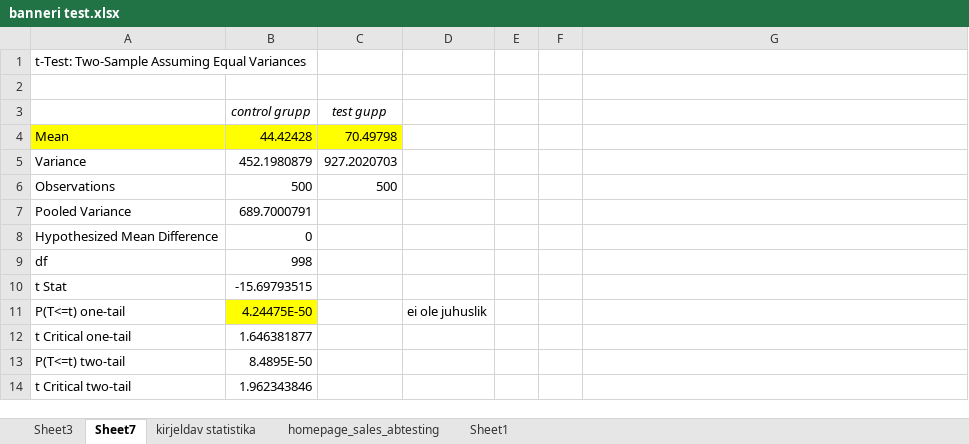
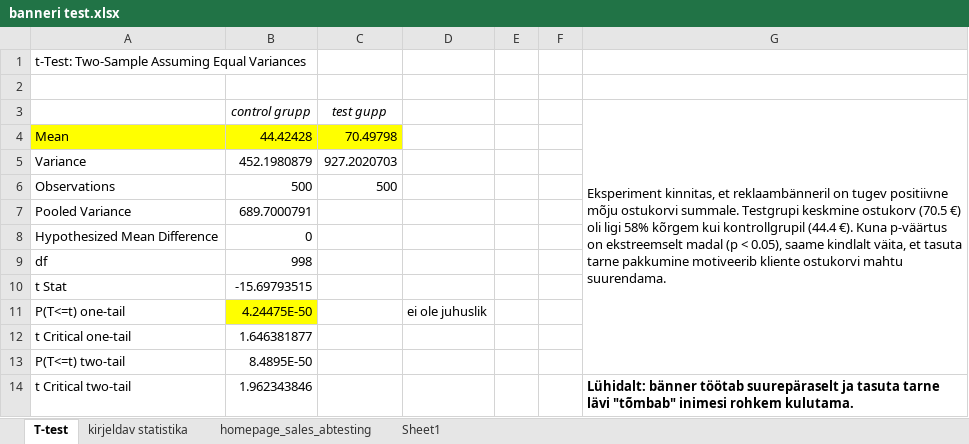
Before and after one commit to siiriliis/andmetarkus2026, an Excel workbook: Day 13/banneri test.xlsx, sheet T-test, drawn as a sheet; values as stored, in another font and other column widths than the file's, no borders; the diff names each change by its address in the sheet, - before the commit and + after, or states it on an @@ line.

```diff
--- a/Day 13/banneri test.xlsx (sheet T-test)
+++ b/Day 13/banneri test.xlsx (sheet T-test)
-sheet tab: Sheet7
+sheet tab: T-test
-sheet tab: Sheet3
-G3: (empty)
+G3: Eksperiment kinnitas, et reklaambänneril on tugev positiivne mõju ostukorvi summale. Testgrupi keskmine ostukorv (70.5 €) oli ligi 58% kõrgem kui kontrollgrupil (44.4 €). Kuna p-väärtus on ekstreemselt madal (p < 0.05), saame kindlalt väita, et tasuta tarne pakkumine motiveerib kliente ostukorvi mahtu suurendama.
+G3:G13 merged
-G14: (empty)
+G14: Lühidalt: bänner töötab suurepäraselt ja tasuta tarne lävi "tõmbab" inimesi rohkem kulutama.
```
Also changed, not shown: charts or pictures, Day 13/kasutajaks saamine.xlsx, Day 13/kinnisvara analüüs.xlsx, 2 other files.
